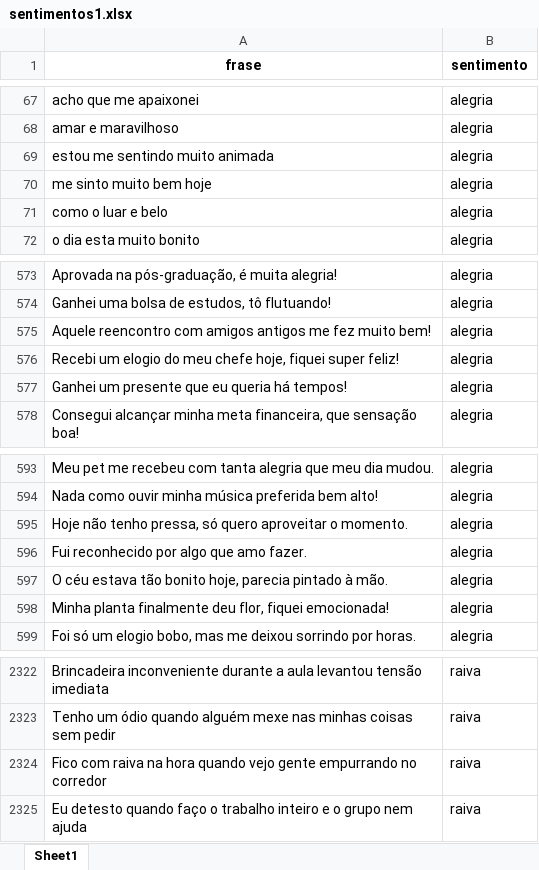
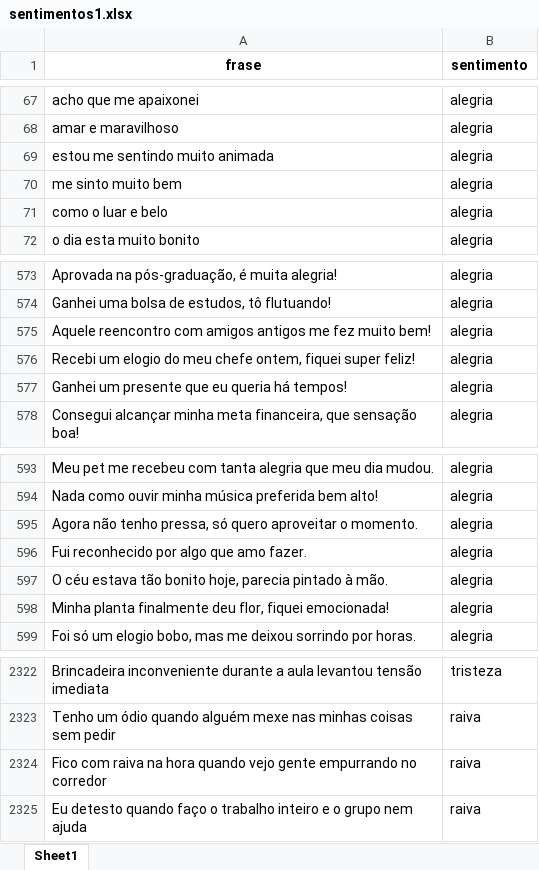
Before and after one commit to rehsanva/Laboratorio-IA, an Excel workbook: sentimentos1.xlsx, sheet Sheet1, drawn as a sheet; only a part is shown, gaps mark what is left out; values as stored, in another font and other column widths than the file's, no borders; the diff covers the shown part only; the diff names each change by its address in the sheet, - before the commit and + after, or states it on an @@ line.

```diff
--- a/sentimentos1.xlsx (sheet Sheet1)
+++ b/sentimentos1.xlsx (sheet Sheet1)
-A70 (frase): me sinto muito bem hoje
+A70 (frase): me sinto muito bem
-A576 (frase): …meu chefe hoje, fiquei super…
+A576 (frase): …meu chefe ontem, fiquei super…
-A595 (frase): Hoje não tenho…
+A595 (frase): Agora não tenho…
-B2322 (sentimento): raiva
+B2322 (sentimento): tristeza
```
Also changed, not shown: 835 added rows and 49 removed rows elsewhere in this sheet.
